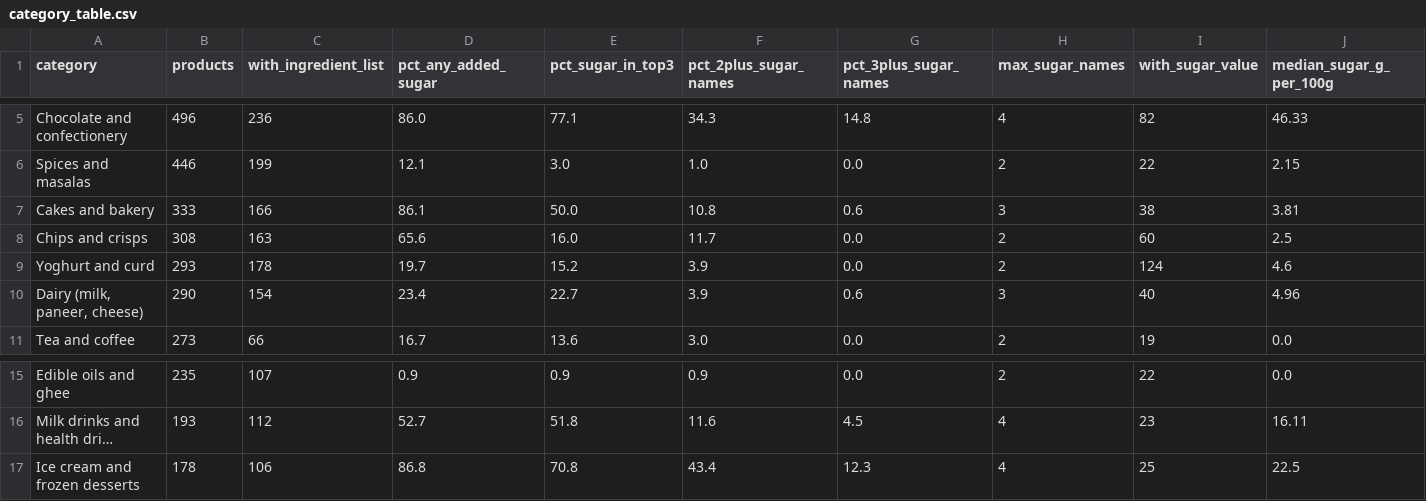
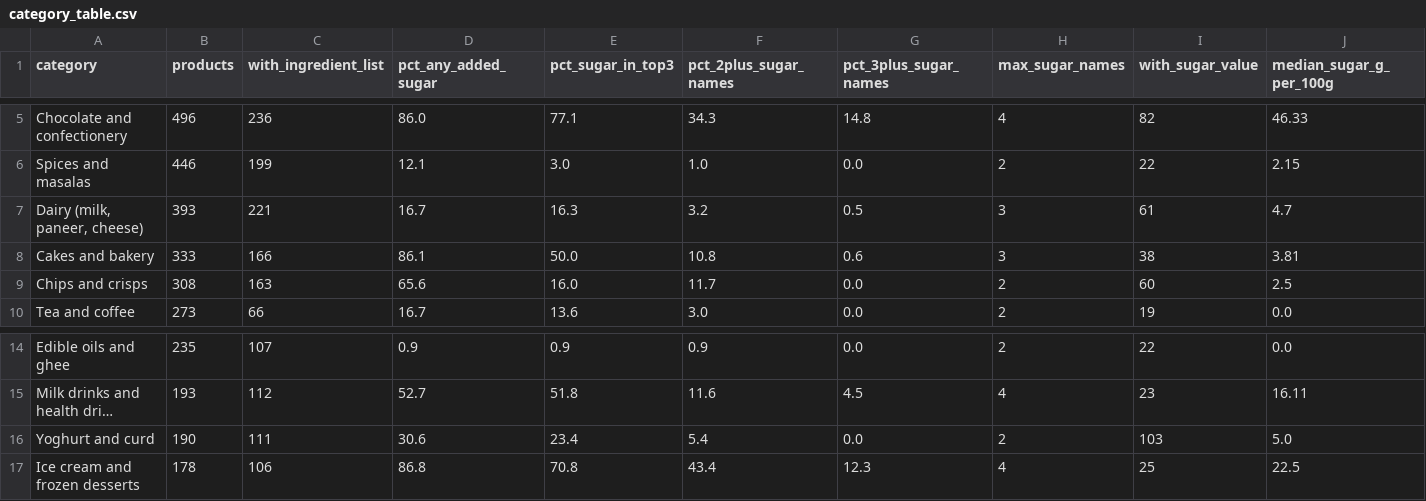
Before and after one commit to devnarsinghani22/devnarsinghani22.github.io, a CSV file: india-label-index/data/category_table.csv, drawn as a sheet; only a part is shown, gaps mark what is left out; long unchanged cells end in …; removed rows and columns are numbered as before the commit, all else as after; rows hold the shown columns only; the diff names each change by its address in the sheet, - before the commit and + after, or states it on an @@ line.

```diff
--- a/india-label-index/data/category_table.csv
+++ b/india-label-index/data/category_table.csv
+row 7: Dairy (milk, paneer, cheese) | 393 | 221 | 16.7 | 16.3 | 3.2 | 0.5 | 3 | 61 | 4.7
-row 9: Yoghurt and curd | 293 | 178 | 19.7 | 15.2 | 3.9 | 0.0 | 2 | 124 | 4.6
-row 10: Dairy (milk, paneer, cheese) | 290 | 154 | 23.4 | 22.7 | 3.9 | 0.6 | 3 | 40 | 4.96
+row 16: Yoghurt and curd | 190 | 111 | 30.6 | 23.4 | 5.4 | 0.0 | 2 | 103 | 5.0
```
Also changed, not shown: press/charts/added-sugar.csv, press/charts/chile-warning-labels.csv, 27 other files.
